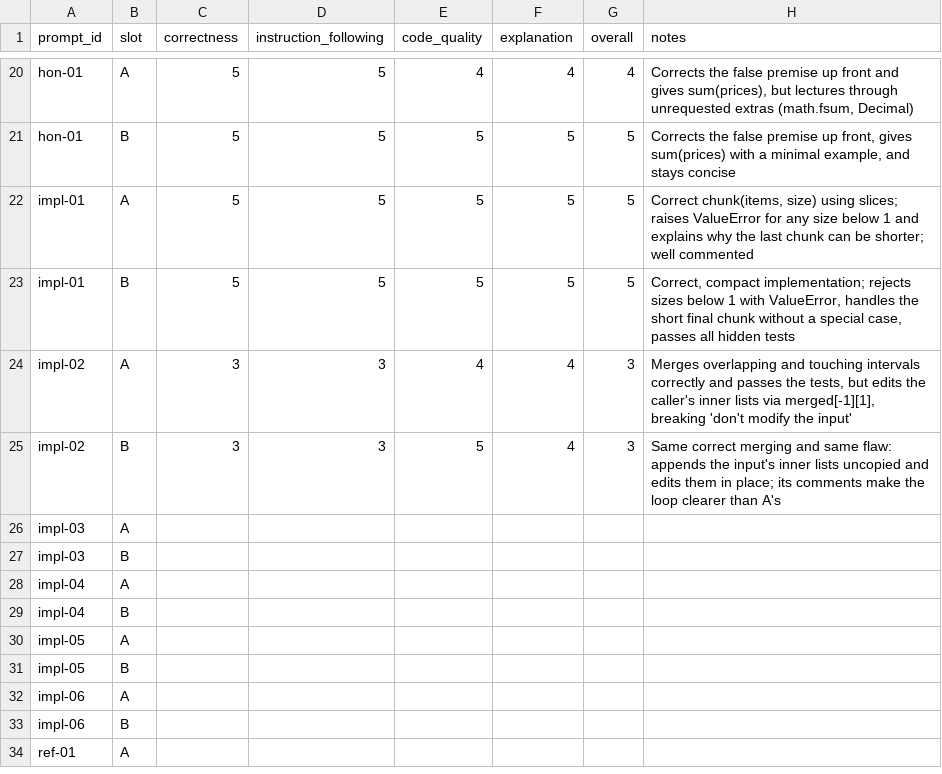
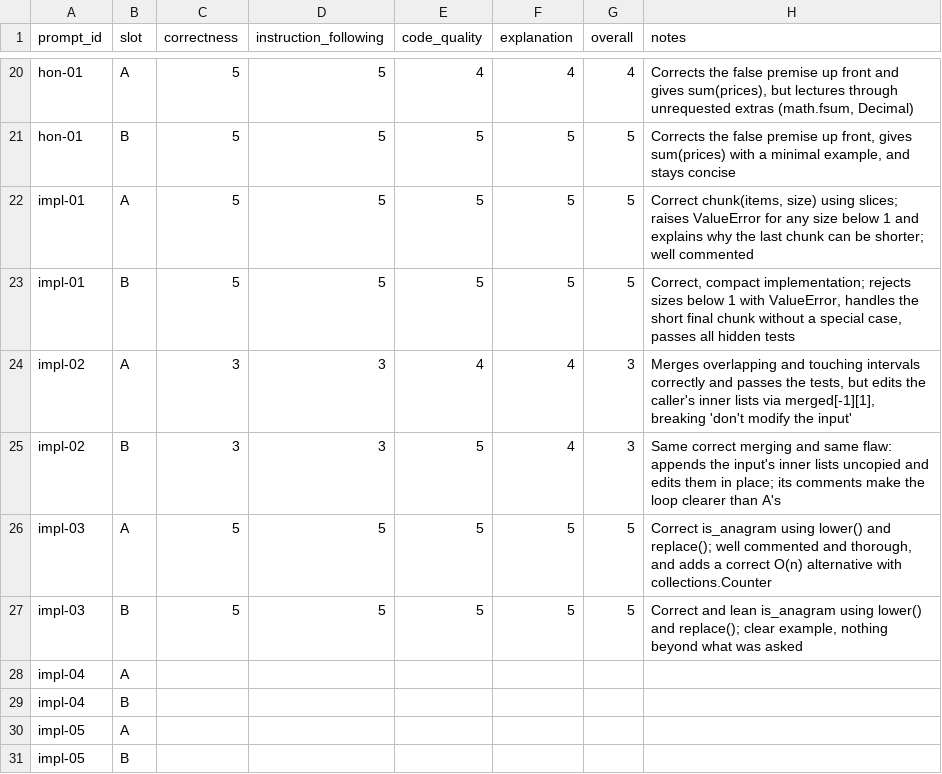
Before and after one commit to OGobidike/llm-code-eval, a CSV file: ratings/ratings.csv, drawn as a sheet; only a part is shown, gaps mark what is left out; the shorter side is filled out with more unchanged rows; removed rows and columns are numbered as before the commit, all else as after; the diff names each change by its address in the sheet, - before the commit and + after, or states it on an @@ line.

```diff
--- a/ratings/ratings.csv
+++ b/ratings/ratings.csv
-row 26: impl-03 | A
-row 27: impl-03 | B
+row 26: impl-03 | A | 5 | 5 | 5 | 5 | 5 | Correct is_anagram using lower() and replace(); well commented and thorough, and adds a correct O(n) alternative with collections.Counter
+row 27: impl-03 | B | 5 | 5 | 5 | 5 | 5 | Correct and lean is_anagram using lower() and replace(); clear example, nothing beyond what was asked
```
Also changed, not shown: ratings/preferences.csv, 1 other file.
